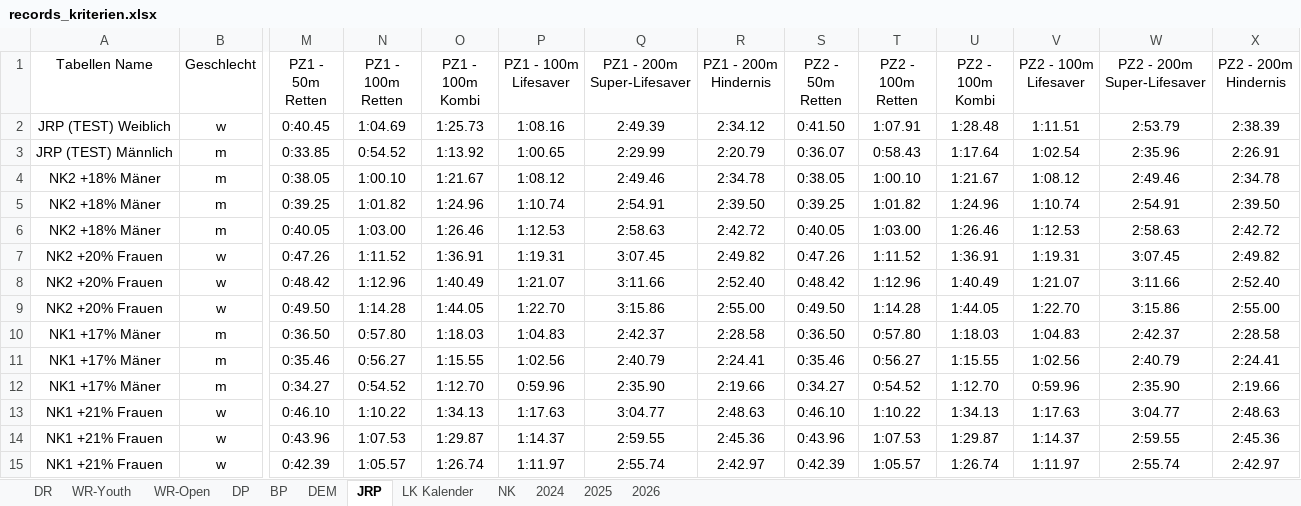
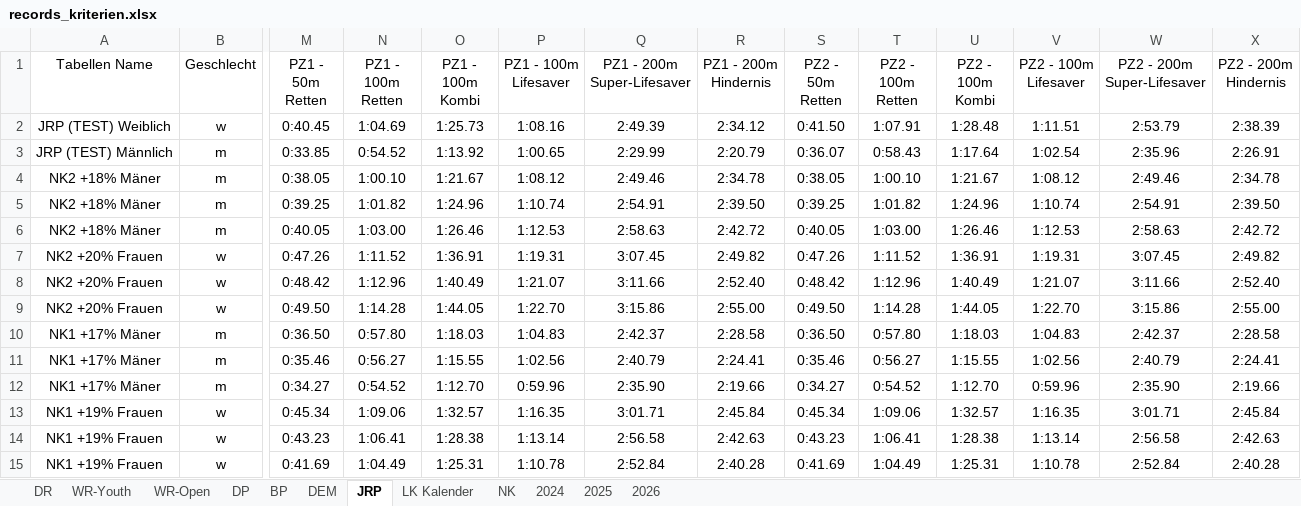
Before and after one commit to jp-gnad/Lifesaving_Baden, an Excel workbook: web/utilities/records_kriterien.xlsx, sheet JRP, drawn as a sheet; only a part is shown, gaps mark what is left out; values as stored, in another font and other column widths than the file's, no borders; table styles not drawn; the diff names each change by its address in the sheet, - before the commit and + after, or states it on an @@ line.

Commit message:
try manual fix

```diff
--- a/web/utilities/records_kriterien.xlsx (sheet JRP)
+++ b/web/utilities/records_kriterien.xlsx (sheet JRP)
-A13:A15 (Tabellen Name): NK1 +21% Frauen
+A13:A15 (Tabellen Name): NK1 +19% Frauen
-M13 (PZ1 - 50m Retten): 0:46.10
+M13 (PZ1 - 50m Retten): 0:45.34
-N13 (PZ1 - 100m Retten): 1:10.22
+N13 (PZ1 - 100m Retten): 1:09.06
-O13 (PZ1 - 100m Kombi): 1:34.13
+O13 (PZ1 - 100m Kombi): 1:32.57
-P13 (PZ1 - 100m Lifesaver): 1:17.63
+P13 (PZ1 - 100m Lifesaver): 1:16.35
-Q13 (PZ1 - 200m Super-Lifesaver): 3:04.77
+Q13 (PZ1 - 200m Super-Lifesaver): 3:01.71
-R13 (PZ1 - 200m Hindernis): 2:48.63
+R13 (PZ1 - 200m Hindernis): 2:45.84
-S13 (PZ2 - 50m Retten): 0:46.10
+S13 (PZ2 - 50m Retten): 0:45.34
-T13 (PZ2 - 100m Retten): 1:10.22
+T13 (PZ2 - 100m Retten): 1:09.06
-U13 (PZ2 - 100m Kombi): 1:34.13
+U13 (PZ2 - 100m Kombi): 1:32.57
-V13 (PZ2 - 100m Lifesaver): 1:17.63
+V13 (PZ2 - 100m Lifesaver): 1:16.35
-W13 (PZ2 - 200m Super-Lifesaver): 3:04.77
+W13 (PZ2 - 200m Super-Lifesaver): 3:01.71
-X13 (PZ2 - 200m Hindernis): 2:48.63
+X13 (PZ2 - 200m Hindernis): 2:45.84
-M14 (PZ1 - 50m Retten): 0:43.96
+M14 (PZ1 - 50m Retten): 0:43.23
-N14 (PZ1 - 100m Retten): 1:07.53
+N14 (PZ1 - 100m Retten): 1:06.41
-O14 (PZ1 - 100m Kombi): 1:29.87
+O14 (PZ1 - 100m Kombi): 1:28.38
-P14 (PZ1 - 100m Lifesaver): 1:14.37
+P14 (PZ1 - 100m Lifesaver): 1:13.14
-Q14 (PZ1 - 200m Super-Lifesaver): 2:59.55
+Q14 (PZ1 - 200m Super-Lifesaver): 2:56.58
-R14 (PZ1 - 200m Hindernis): 2:45.36
+R14 (PZ1 - 200m Hindernis): 2:42.63
-S14 (PZ2 - 50m Retten): 0:43.96
+S14 (PZ2 - 50m Retten): 0:43.23
-T14 (PZ2 - 100m Retten): 1:07.53
+T14 (PZ2 - 100m Retten): 1:06.41
-U14 (PZ2 - 100m Kombi): 1:29.87
+U14 (PZ2 - 100m Kombi): 1:28.38
-V14 (PZ2 - 100m Lifesaver): 1:14.37
+V14 (PZ2 - 100m Lifesaver): 1:13.14
-W14 (PZ2 - 200m Super-Lifesaver): 2:59.55
+W14 (PZ2 - 200m Super-Lifesaver): 2:56.58
-X14 (PZ2 - 200m Hindernis): 2:45.36
+X14 (PZ2 - 200m Hindernis): 2:42.63
-M15 (PZ1 - 50m Retten): 0:42.39
+M15 (PZ1 - 50m Retten): 0:41.69
-N15 (PZ1 - 100m Retten): 1:05.57
+N15 (PZ1 - 100m Retten): 1:04.49
-O15 (PZ1 - 100m Kombi): 1:26.74
+O15 (PZ1 - 100m Kombi): 1:25.31
-P15 (PZ1 - 100m Lifesaver): 1:11.97
+P15 (PZ1 - 100m Lifesaver): 1:10.78
-Q15 (PZ1 - 200m Super-Lifesaver): 2:55.74
+Q15 (PZ1 - 200m Super-Lifesaver): 2:52.84
-R15 (PZ1 - 200m Hindernis): 2:42.97
+R15 (PZ1 - 200m Hindernis): 2:40.28
-S15 (PZ2 - 50m Retten): 0:42.39
+S15 (PZ2 - 50m Retten): 0:41.69
-T15 (PZ2 - 100m Retten): 1:05.57
+T15 (PZ2 - 100m Retten): 1:04.49
-U15 (PZ2 - 100m Kombi): 1:26.74
+U15 (PZ2 - 100m Kombi): 1:25.31
-V15 (PZ2 - 100m Lifesaver): 1:11.97
+V15 (PZ2 - 100m Lifesaver): 1:10.78
-W15 (PZ2 - 200m Super-Lifesaver): 2:55.74
+W15 (PZ2 - 200m Super-Lifesaver): 2:52.84
-X15 (PZ2 - 200m Hindernis): 2:42.97
+X15 (PZ2 - 200m Hindernis): 2:40.28
```
Also changed, not shown: sheet NK.
